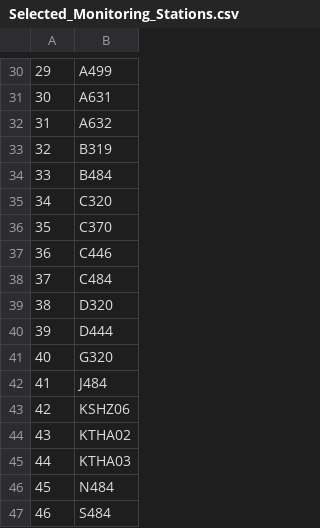
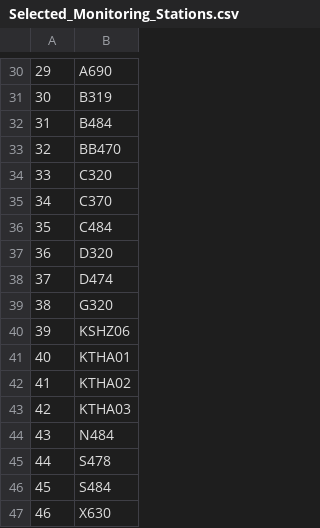
Before and after one commit to Evfrench/KC-Streams-Analysis, a CSV file: data_cache/Selected_Monitoring_Stations.csv, drawn as a sheet; only a part is shown, gaps mark what is left out; the diff covers the shown part only.

```diff
--- a/data_cache/Selected_Monitoring_Stations.csv
+++ b/data_cache/Selected_Monitoring_Stations.csv
@@ -30,18 +30,18 @@
-"29","A499"
-"30","A631"
-"31","A632"
-"32","B319"
-"33","B484"
-"34","C320"
-"35","C370"
-"36","C446"
-"37","C484"
-"38","D320"
-"39","D444"
-"40","G320"
-"41","J484"
-"42","KSHZ06"
-"43","KTHA02"
-"44","KTHA03"
-"45","N484"
-"46","S484"
+"29","A690"
+"30","B319"
+"31","B484"
+"32","BB470"
+"33","C320"
+"34","C370"
+"35","C484"
+"36","D320"
+"37","D474"
+"38","G320"
+"39","KSHZ06"
+"40","KTHA01"
+"41","KTHA02"
+"42","KTHA03"
+"43","N484"
+"44","S478"
+"45","S484"
+"46","X630"
```
Also changed, not shown: 28 edited cells elsewhere in this file, data_cache/filtered_Nitrite_+_Nitrate_Nitrogen.csv, data_cache/filtered_Orthophosphate_Phosphorus.csv, 23 other files.
